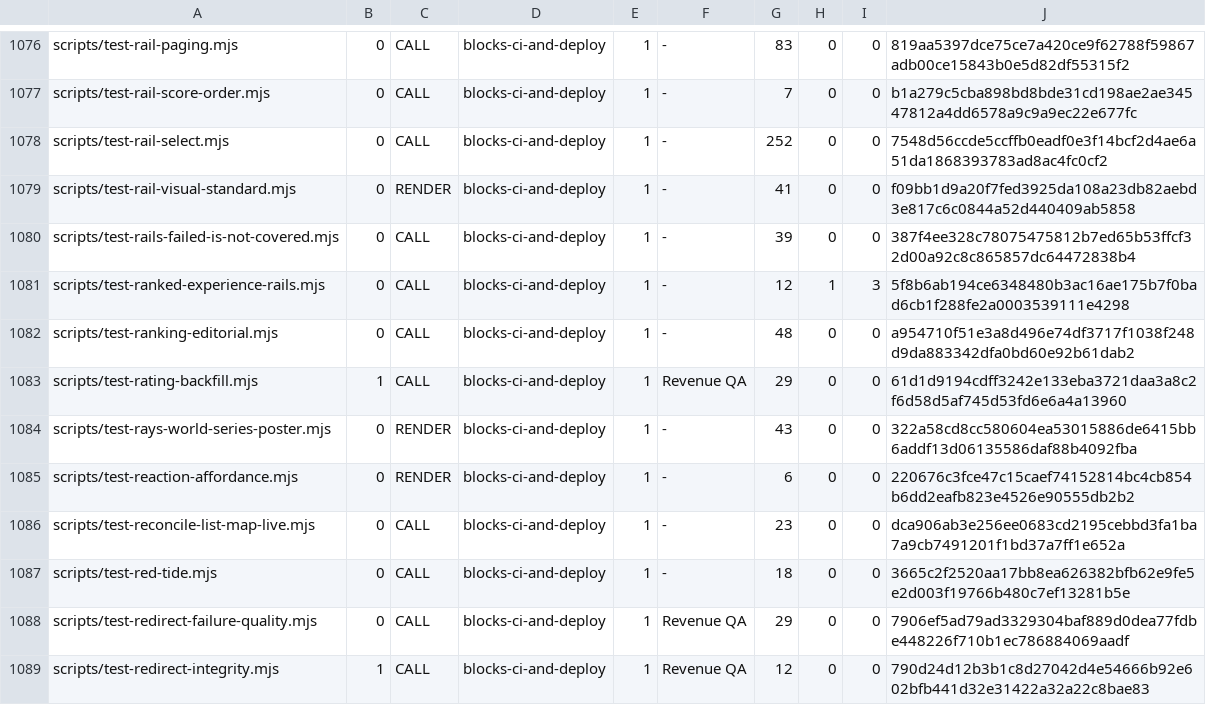
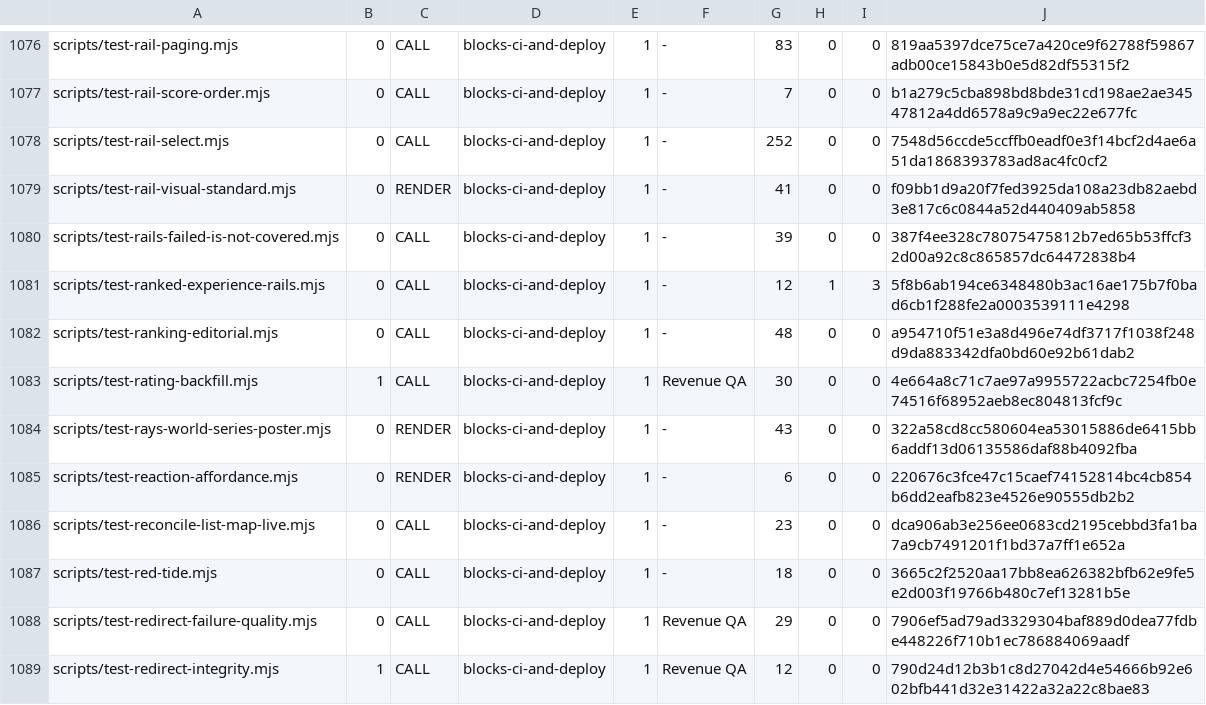
Before and after one commit to wallstreethyena/Wayfind, a TSV file: scripts/lib/guard-expectations.tsv, drawn as a sheet; only a part is shown, gaps mark what is left out.

```diff
--- a/scripts/lib/guard-expectations.tsv
+++ b/scripts/lib/guard-expectations.tsv
@@ -1082,3 +1082,3 @@ scripts/test-ranked-experience-rails.mjs	0	CALL	blocks-ci-and-deploy	1	-	12	1	3
 scripts/test-ranking-editorial.mjs	0	CALL	blocks-ci-and-deploy	1	-	48	0	0	a954710f51e3a8d496e74df3717f1038f248d9da883342dfa0bd60e92b61dab2
-scripts/test-rating-backfill.mjs	1	CALL	blocks-ci-and-deploy	1	Revenue QA	29	0	0	61d1d9194cdff3242e133eba3721daa3a8c2f6d58d5af745d53fd6e6a4a13960
+scripts/test-rating-backfill.mjs	1	CALL	blocks-ci-and-deploy	1	Revenue QA	30	0	0	4e664a8c71c7ae97a9955722acbc7254fb0e74516f68952aeb8ec804813fcf9c
 scripts/test-rays-world-series-poster.mjs	0	RENDER	blocks-ci-and-deploy	1	-	43	0	0	322a58cd8cc580604ea53015886de6415bb6addf13d06135586daf88b4092fba
```
Also changed, not shown: 3 other files.
